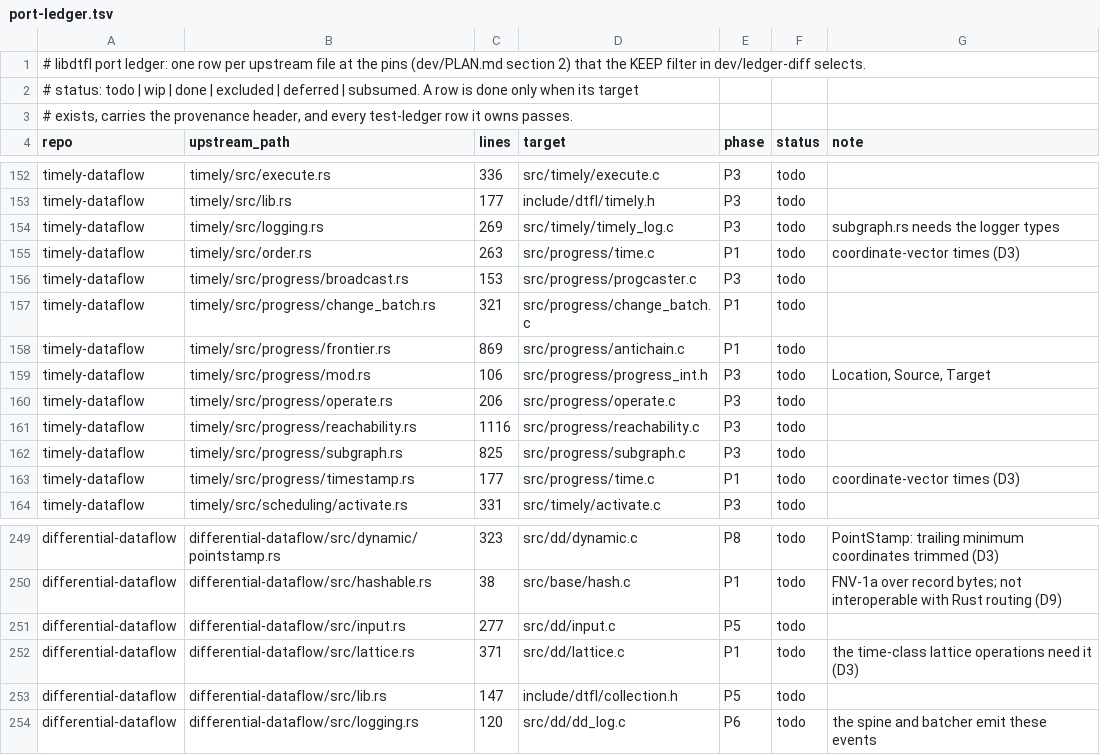
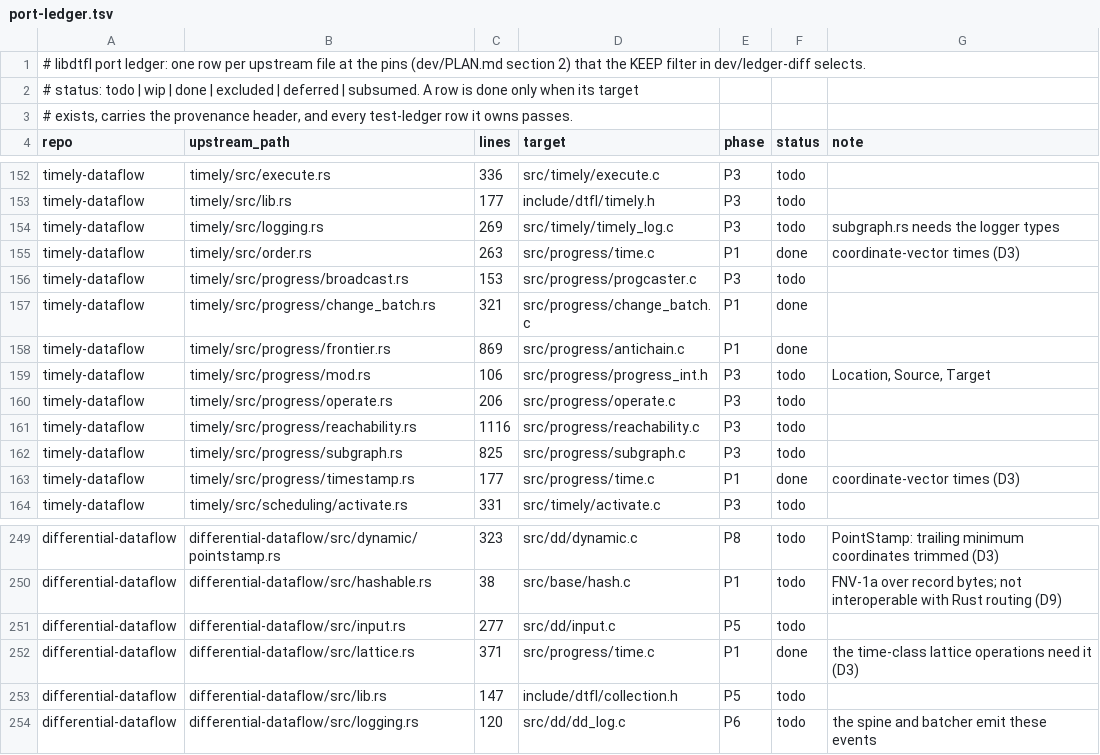
Before and after one commit to gburd/libdtfl, a TSV file: dev/port-ledger.tsv, drawn as a sheet; only a part is shown, gaps mark what is left out.

Commit message:
Port time classes, change batches and antichains
This finishes the time and progress half of P1.  src/progress/time.c
ports timely order.rs and progress/timestamp.rs, differential
lattice.rs, and the order, lattice and summary parts of
dynamic/pointstamp.rs and dogsdogsdogs altneu.rs, for all six class
shapes.  change_batch.c and antichain.c port change_batch.rs and
frontier.rs function by function.  time.h is now installed and
documented in dtfl_time_class(3), dtfl_time_cmp(3) and
dtfl_summary_results_in(3).

Ledger rows moved to done: timely order.rs, progress/timestamp.rs,
progress/change_batch.rs and progress/frontier.rs, and differential
lattice.rs.  The lattice.rs rule in dev/ledger-diff now targets
src/progress/time.c, where the lattice code lives, and ledger-diff
reports no drift.  The test rows progress_frontier__antichain_hash and
progress_frontier__mutable_compaction are done.  antichain_hash checks
that __dtfl_antichain_eq ignores order, because libdtfl has no
Antichain hash.

The upstream behavior is kept as found, and dev/upstream-notes.md
records three oddities.  ChangeBatch::compact leaves a lone zero update
in place.  PointStamp summaries are monotone but not strictly so.
Refines<()> starts a signed time at 0, not at its minimum.

Verified on gcc 14.4 in three builds, all with zero warnings:
--enable-debug, --enable-asan --enable-ubsan, and
--with-hegel=libhegel-0.36.5 --enable-debug.  The unit tests are 14 in
test_time and 9 in test_antichain.  With hegel, all 8 pbt_time
properties and all 3 pbt_antichain properties report OK.  The other
builds report SKIP for them.  mandoc -Tlint passes on all three pages.

Planted bugs, each reverted after the run:
- The LEX join of incomparable firsts used the second's maximum
  instead of its minimum.  lattice_laws failed at its
  neighbor-of-the-join bound check.  It had passed before that check
  was added, so the check was added for this.  test_time/lex also
  failed.
- MutableAntichain::rebuild kept times with a non-positive count.
  mutable_antichain_model failed.
- A planted requires_rebuild change (delta <= 0 for delta < 0) was not
  detected.  It only adds rebuilds, which are idempotent, so it is not
  a behavior change.

```diff
--- a/dev/port-ledger.tsv
+++ b/dev/port-ledger.tsv
@@ -154,6 +154,6 @@ timely-dataflow	timely/src/lib.rs	177	include/dtfl/timely.h	P3	todo
 timely-dataflow	timely/src/logging.rs	269	src/timely/timely_log.c	P3	todo	subgraph.rs needs the logger types
-timely-dataflow	timely/src/order.rs	263	src/progress/time.c	P1	todo	coordinate-vector times (D3)
+timely-dataflow	timely/src/order.rs	263	src/progress/time.c	P1	done	coordinate-vector times (D3)
 timely-dataflow	timely/src/progress/broadcast.rs	153	src/progress/progcaster.c	P3	todo	
-timely-dataflow	timely/src/progress/change_batch.rs	321	src/progress/change_batch.c	P1	todo	
-timely-dataflow	timely/src/progress/frontier.rs	869	src/progress/antichain.c	P1	todo	
+timely-dataflow	timely/src/progress/change_batch.rs	321	src/progress/change_batch.c	P1	done	
+timely-dataflow	timely/src/progress/frontier.rs	869	src/progress/antichain.c	P1	done	
 timely-dataflow	timely/src/progress/mod.rs	106	src/progress/progress_int.h	P3	todo	Location, Source, Target
@@ -162,3 +162,3 @@ timely-dataflow	timely/src/progress/reachability.rs	1116	src/progress/reachabili
 timely-dataflow	timely/src/progress/subgraph.rs	825	src/progress/subgraph.c	P3	todo	
-timely-dataflow	timely/src/progress/timestamp.rs	177	src/progress/time.c	P1	todo	coordinate-vector times (D3)
+timely-dataflow	timely/src/progress/timestamp.rs	177	src/progress/time.c	P1	done	coordinate-vector times (D3)
 timely-dataflow	timely/src/scheduling/activate.rs	331	src/timely/activate.c	P3	todo	
@@ -251,3 +251,3 @@ differential-dataflow	differential-dataflow/src/hashable.rs	38	src/base/hash.c	P
 differential-dataflow	differential-dataflow/src/input.rs	277	src/dd/input.c	P5	todo	
-differential-dataflow	differential-dataflow/src/lattice.rs	371	src/dd/lattice.c	P1	todo	the time-class lattice operations need it (D3)
+differential-dataflow	differential-dataflow/src/lattice.rs	371	src/progress/time.c	P1	done	the time-class lattice operations need it (D3)
 differential-dataflow	differential-dataflow/src/lib.rs	147	include/dtfl/collection.h	P5	todo	
```
Also changed, not shown: dev/test-ledger.tsv, 8 other files.
